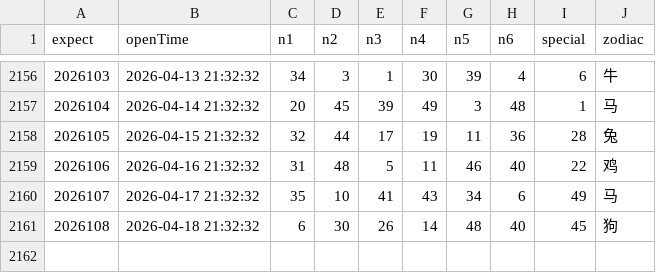
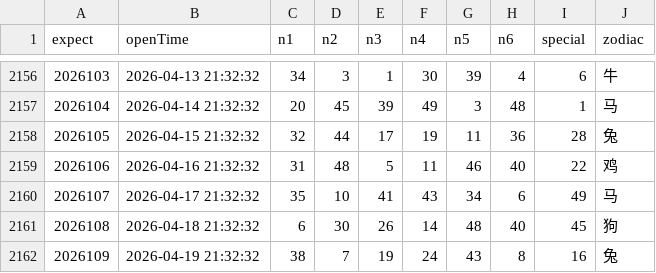
Before and after one commit to lhq157/macaujc, a CSV file: output/20260419.csv (was output/20260418.csv), drawn as a sheet; only a part is shown, gaps mark what is left out.

Commit message:
数据更新 2026-04-19

```diff
--- a/output/20260418.csv
+++ b/output/20260419.csv
@@ -2161 +2161,2 @@
 2026108,2026-04-18 21:32:32,6,30,26,14,48,40,45,狗
+2026109,2026-04-19 21:32:32,38,7,19,24,43,8,16,兔
```
